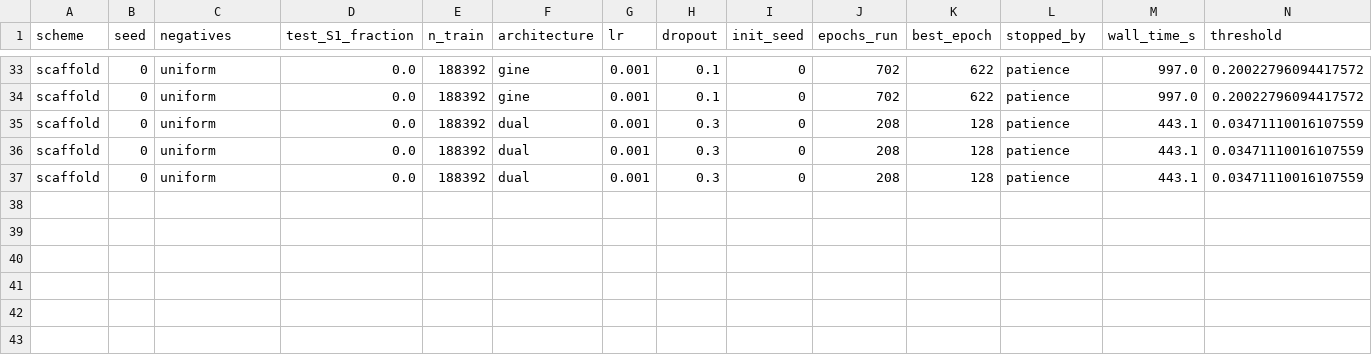
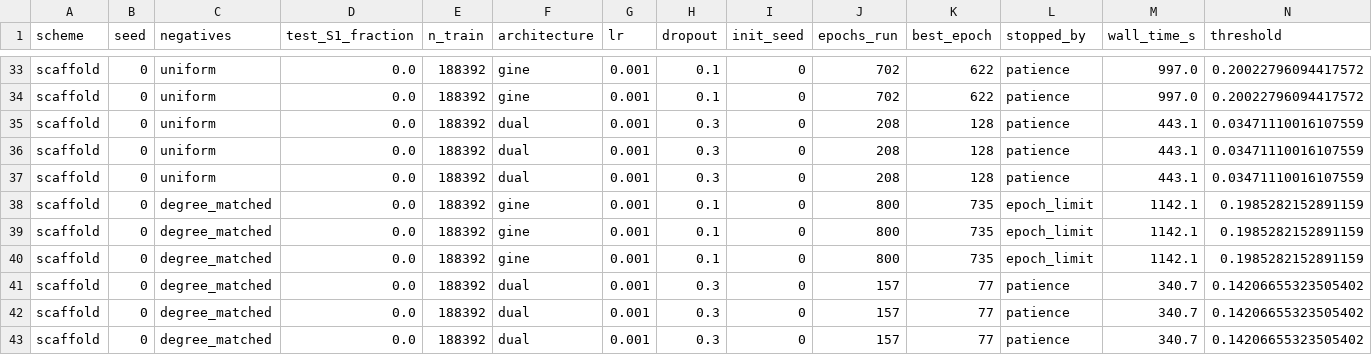
Before and after one commit to mametaeverzat014-cell/DDI-Net, a CSV file: reports/phase_a2_results.csv, drawn as a sheet; only a part is shown, gaps mark what is left out; rows hold the shown columns only; the diff names each change by its address in the sheet, - before the commit and + after, or states it on an @@ line.

```diff
--- a/reports/phase_a2_results.csv
+++ b/reports/phase_a2_results.csv
+row 38: scaffold | 0 | degree_matched | 0.0 | 188392 | gine | 0.001 | 0.1 | 0 | 800 | 735 | epoch_limit | 1142.1 | 0.1985282152891159
+row 39: scaffold | 0 | degree_matched | 0.0 | 188392 | gine | 0.001 | 0.1 | 0 | 800 | 735 | epoch_limit | 1142.1 | 0.1985282152891159
+row 40: scaffold | 0 | degree_matched | 0.0 | 188392 | gine | 0.001 | 0.1 | 0 | 800 | 735 | epoch_limit | 1142.1 | 0.1985282152891159
+row 41: scaffold | 0 | degree_matched | 0.0 | 188392 | dual | 0.001 | 0.3 | 0 | 157 | 77 | patience | 340.7 | 0.14206655323505402
+row 42: scaffold | 0 | degree_matched | 0.0 | 188392 | dual | 0.001 | 0.3 | 0 | 157 | 77 | patience | 340.7 | 0.14206655323505402
+row 43: scaffold | 0 | degree_matched | 0.0 | 188392 | dual | 0.001 | 0.3 | 0 | 157 | 77 | patience | 340.7 | 0.14206655323505402
```
Also changed, not shown: 1 other file.
